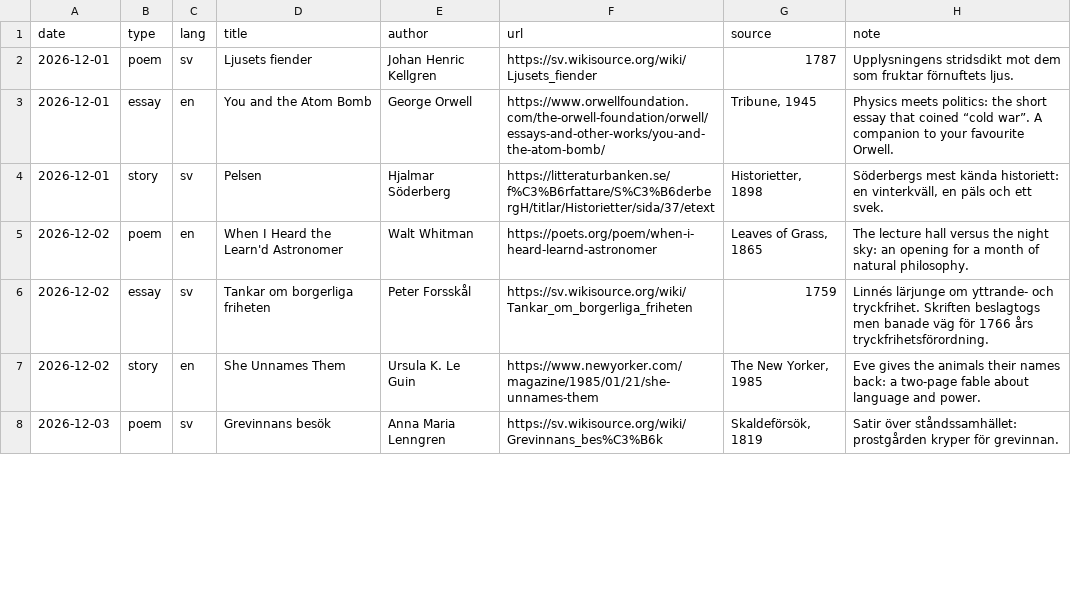
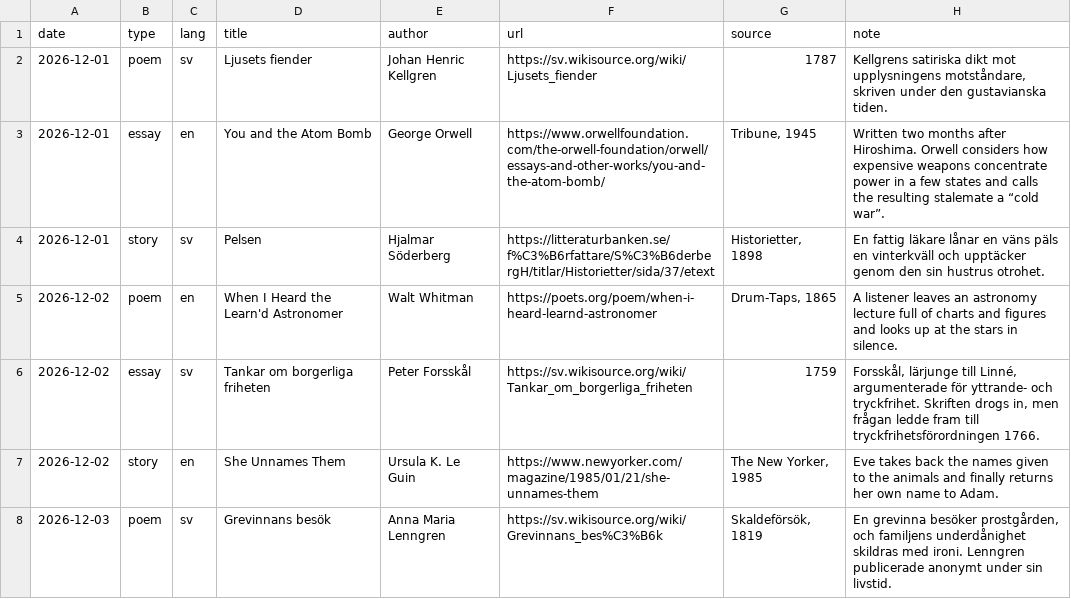
Before and after one commit to pouvelenc/bradbury, a CSV file: data/readings.csv, drawn as a sheet; only a part is shown; the diff covers the shown part only.

```diff
--- a/data/readings.csv
+++ b/data/readings.csv
@@ -1,8 +1,8 @@
 date,type,lang,title,author,url,source,note
-2026-12-01,poem,sv,Ljusets fiender,Johan Henric Kellgren,https://sv.wikisource.org/wiki/Ljusets_fiender,1787,Upplysningens stridsdikt mot dem som fruktar förnuftets ljus.
-2026-12-01,essay,en,You and the Atom Bomb,George Orwell,https://www.orwellfoundation.com/the-orwell-foundation/orwell/essays-and-other-works/you-and-the-atom-bomb/,"Tribune, 1945",Physics meets politics: the short essay that coined “cold war”. A companion to your favourite Orwell.
-2026-12-01,story,sv,Pelsen,Hjalmar Söderberg,https://litteraturbanken.se/f%C3%B6rfattare/S%C3%B6derbergH/titlar/Historietter/sida/37/etext,"Historietter, 1898","Söderbergs mest kända historiett: en vinterkväll, en päls och ett svek."
-2026-12-02,poem,en,When I Heard the Learn'd Astronomer,Walt Whitman,https://poets.org/poem/when-i-heard-learnd-astronomer,"Leaves of Grass, 1865",The lecture hall versus the night sky: an opening for a month of natural philosophy.
-2026-12-02,essay,sv,Tankar om borgerliga friheten,Peter Forsskål,https://sv.wikisource.org/wiki/Tankar_om_borgerliga_friheten,1759,Linnés lärjunge om yttrande- och tryckfrihet. Skriften beslagtogs men banade väg för 1766 års tryckfrihetsförordning.
-2026-12-02,story,en,She Unnames Them,Ursula K. Le Guin,https://www.newyorker.com/magazine/1985/01/21/she-unnames-them,"The New Yorker, 1985",Eve gives the animals their names back: a two-page fable about language and power.
-2026-12-03,poem,sv,Grevinnans besök,Anna Maria Lenngren,https://sv.wikisource.org/wiki/Grevinnans_bes%C3%B6k,"Skaldeförsök, 1819",Satir över ståndssamhället: prostgården kryper för grevinnan.
+2026-12-01,poem,sv,Ljusets fiender,Johan Henric Kellgren,https://sv.wikisource.org/wiki/Ljusets_fiender,1787,"Kellgrens satiriska dikt mot upplysningens motståndare, skriven under den gustavianska tiden."
+2026-12-01,essay,en,You and the Atom Bomb,George Orwell,https://www.orwellfoundation.com/the-orwell-foundation/orwell/essays-and-other-works/you-and-the-atom-bomb/,"Tribune, 1945",Written two months after Hiroshima. Orwell considers how expensive weapons concentrate power in a few states and calls the resulting stalemate a “cold war”.
+2026-12-01,story,sv,Pelsen,Hjalmar Söderberg,https://litteraturbanken.se/f%C3%B6rfattare/S%C3%B6derbergH/titlar/Historietter/sida/37/etext,"Historietter, 1898",En fattig läkare lånar en väns päls en vinterkväll och upptäcker genom den sin hustrus otrohet.
+2026-12-02,poem,en,When I Heard the Learn'd Astronomer,Walt Whitman,https://poets.org/poem/when-i-heard-learnd-astronomer,"Drum-Taps, 1865",A listener leaves an astronomy lecture full of charts and figures and looks up at the stars in silence.
+2026-12-02,essay,sv,Tankar om borgerliga friheten,Peter Forsskål,https://sv.wikisource.org/wiki/Tankar_om_borgerliga_friheten,1759,"Forsskål, lärjunge till Linné, argumenterade för yttrande- och tryckfrihet. Skriften drogs in, men frågan ledde fram till tryckfrihetsförordningen 1766."
+2026-12-02,story,en,She Unnames Them,Ursula K. Le Guin,https://www.newyorker.com/magazine/1985/01/21/she-unnames-them,"The New Yorker, 1985",Eve takes back the names given to the animals and finally returns her own name to Adam.
+2026-12-03,poem,sv,Grevinnans besök,Anna Maria Lenngren,https://sv.wikisource.org/wiki/Grevinnans_bes%C3%B6k,"Skaldeförsök, 1819","En grevinna besöker prostgården, och familjens underdånighet skildras med ironi. Lenngren publicerade anonymt under sin livstid."
```
Also changed, not shown: 97 edited cells elsewhere in this file, 1 other file.
